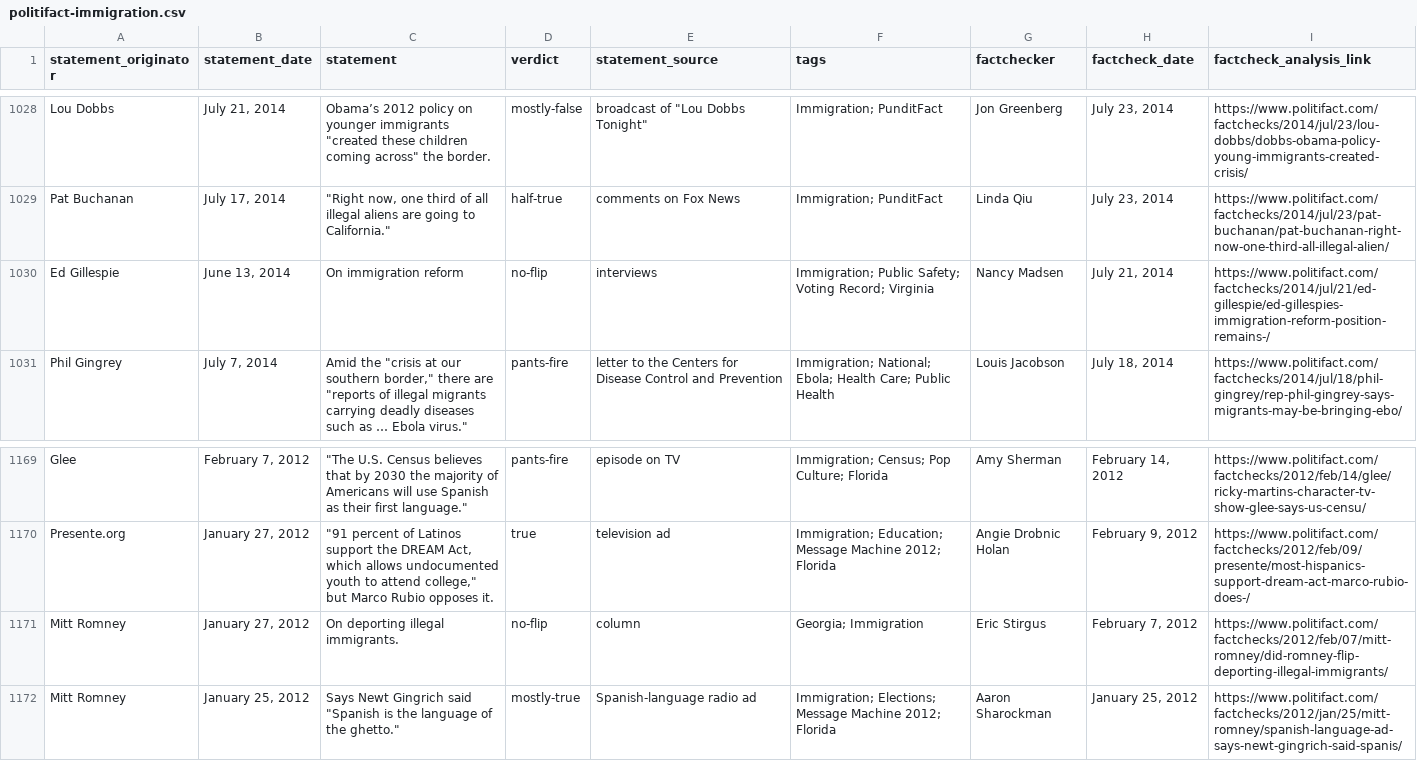
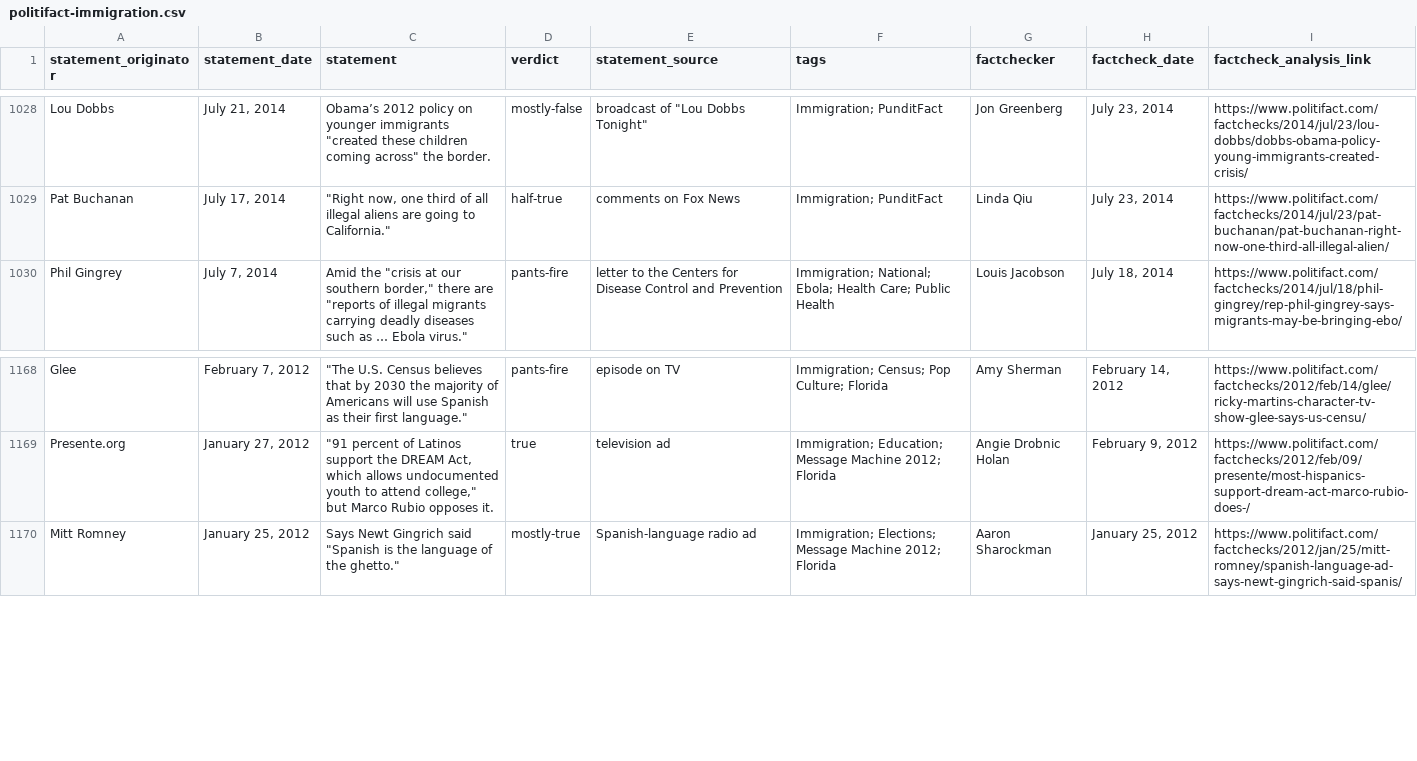
Before and after one commit to SebiNechita/PolitiFact-Scraper, a CSV file: datasets/calibrated/politifact-immigration.csv, drawn as a sheet; only a part is shown, gaps mark what is left out.

```diff
--- a/datasets/calibrated/politifact-immigration.csv
+++ b/datasets/calibrated/politifact-immigration.csv
@@ -1029,3 +1029,2 @@ Lou Dobbs,"July 21, 2014","Obama’s 2012 policy on younger immigrants ""created
 Pat Buchanan,"July 17, 2014","""Right now, one third of all illegal aliens are going to California.""",half-true,comments on Fox News,Immigration; PunditFact,Linda Qiu,"July 23, 2014",https://www.politifact.com/factchecks/2014/jul/23/pat-buchanan/pat-buchanan-right-now-one-third-all-illegal-alien/
-Ed  Gillespie,"June 13, 2014",On immigration reform,no-flip,interviews,Immigration; Public Safety; Voting Record; Virginia,Nancy Madsen,"July 21, 2014",https://www.politifact.com/factchecks/2014/jul/21/ed-gillespie/ed-gillespies-immigration-reform-position-remains-/
 Phil Gingrey,"July 7, 2014","Amid the ""crisis at our southern border,"" there are ""reports of illegal migrants carrying deadly diseases such as … Ebola virus.""",pants-fire,letter to the Centers for Disease Control and Prevention,Immigration; National; Ebola; Health Care; Public Health,Louis Jacobson,"July 18, 2014",https://www.politifact.com/factchecks/2014/jul/18/phil-gingrey/rep-phil-gingrey-says-migrants-may-be-bringing-ebo/
@@ -1170,3 +1169,2 @@ Glee,"February 7, 2012","""The U.S. Census believes that by 2030 the majority of
 Presente.org,"January 27, 2012","""91 percent of Latinos support the DREAM Act, which allows undocumented youth to attend college,"" but Marco Rubio opposes it.",true,television ad,Immigration; Education; Message Machine 2012; Florida,Angie Drobnic Holan,"February 9, 2012",https://www.politifact.com/factchecks/2012/feb/09/presente/most-hispanics-support-dream-act-marco-rubio-does-/
-Mitt Romney,"January 27, 2012",On deporting illegal immigrants.,no-flip,column,Georgia; Immigration,Eric Stirgus,"February 7, 2012",https://www.politifact.com/factchecks/2012/feb/07/mitt-romney/did-romney-flip-deporting-illegal-immigrants/
 Mitt Romney,"January 25, 2012","Says Newt Gingrich said ""Spanish is the language of the ghetto.""",mostly-true,Spanish-language radio ad,Immigration; Elections; Message Machine 2012; Florida,Aaron Sharockman,"January 25, 2012",https://www.politifact.com/factchecks/2012/jan/25/mitt-romney/spanish-language-ad-says-newt-gingrich-said-spanis/
```
Also changed, not shown: datasets/calibrated/politifact-elections.csv, 3 other files.
